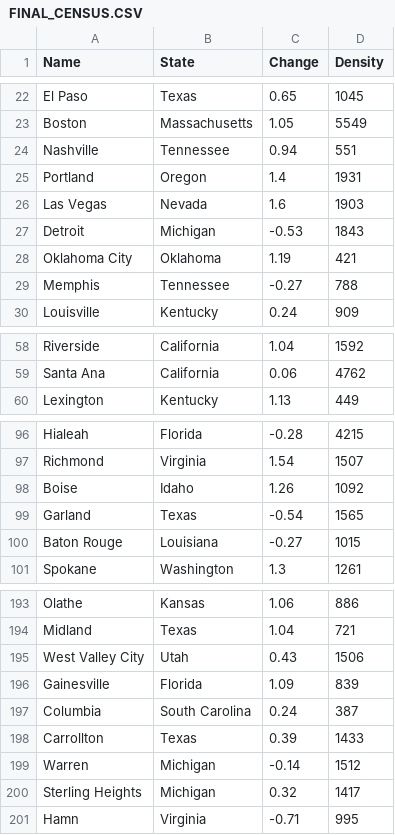
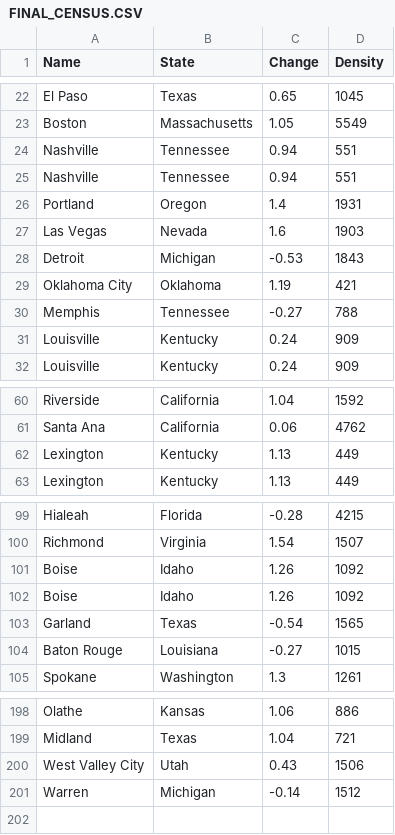
Before and after one commit to Yixf-Self/STOR320_WEBSITE, a CSV file: Tutorial/Web Scraping 2/FINAL_CENSUS.CSV, drawn as a sheet; only a part is shown, gaps mark what is left out; the diff covers the shown part only.

```diff
--- a/Tutorial/Web Scraping 2/FINAL_CENSUS.CSV
+++ b/Tutorial/Web Scraping 2/FINAL_CENSUS.CSV
@@ -24,2 +24,3 @@ Boston,Massachusetts,1.05,5549
 Nashville,Tennessee,0.94,551
+Nashville,Tennessee,0.94,551
 Portland,Oregon,1.4,1931
@@ -29,2 +30,3 @@ Oklahoma City,Oklahoma,1.19,421
 Memphis,Tennessee,-0.27,788
+Louisville,Kentucky,0.24,909
 Louisville,Kentucky,0.24,909
@@ -59,2 +61,3 @@ Riverside,California,1.04,1592
 Santa Ana,California,0.06,4762
+Lexington,Kentucky,1.13,449
 Lexington,Kentucky,1.13,449
@@ -98,2 +101,3 @@ Richmond,Virginia,1.54,1507
 Boise,Idaho,1.26,1092
+Boise,Idaho,1.26,1092
 Garland,Texas,-0.54,1565
@@ -195,7 +200,2 @@ Midland,Texas,1.04,721
 West Valley City,Utah,0.43,1506
-Gainesville,Florida,1.09,839
-Columbia,South Carolina,0.24,387
-Carrollton,Texas,0.39,1433
 Warren,Michigan,-0.14,1512
-Sterling Heights,Michigan,0.32,1417
-Hamn,Virginia,-0.71,995
```
Also changed, not shown: 1 added row and 1 edited cell elsewhere in this file, 4 other files.
